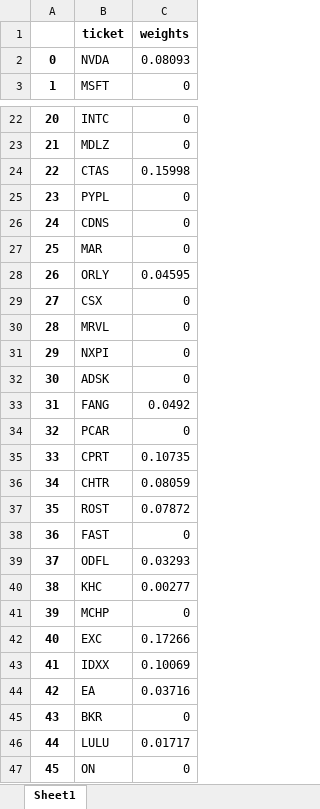
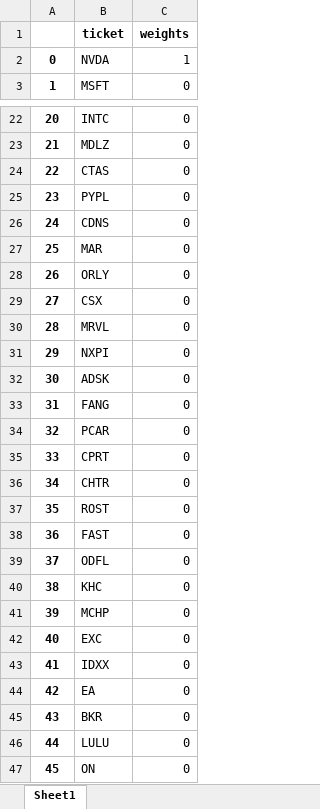
Before and after one commit to dragonpuffle/Wolves-from-wall-street, an Excel workbook: data2/port_risk_av_no_short.xlsx, sheet Sheet1, drawn as a sheet; only a part is shown, gaps mark what is left out; values as stored, in another font and other column widths than the file's, no borders; the diff covers the shown part only; the diff names each change by its address in the sheet, - before the commit and + after, or states it on an @@ line.

```diff
--- a/data2/port_risk_av_no_short.xlsx (sheet Sheet1)
+++ b/data2/port_risk_av_no_short.xlsx (sheet Sheet1)
-C2 (weights): 0.08093
+C2 (weights): 1
-C24 (weights): 0.15998
+C24 (weights): 0
-C28 (weights): 0.04595
+C28 (weights): 0
-C33 (weights): 0.0492
+C33 (weights): 0
-C35 (weights): 0.10735
+C35 (weights): 0
-C36 (weights): 0.08059
+C36 (weights): 0
-C37 (weights): 0.07872
+C37 (weights): 0
-C39 (weights): 0.03293
+C39 (weights): 0
-C40 (weights): 0.00277
+C40 (weights): 0
-C42 (weights): 0.17266
+C42 (weights): 0
-C43 (weights): 0.10069
+C43 (weights): 0
-C44 (weights): 0.03716
+C44 (weights): 0
-C46 (weights): 0.01717
+C46 (weights): 0
```
Also changed, not shown: 1 edited cell elsewhere in this sheet, data2/port_risk_av_short.xlsx, 1 other file.
